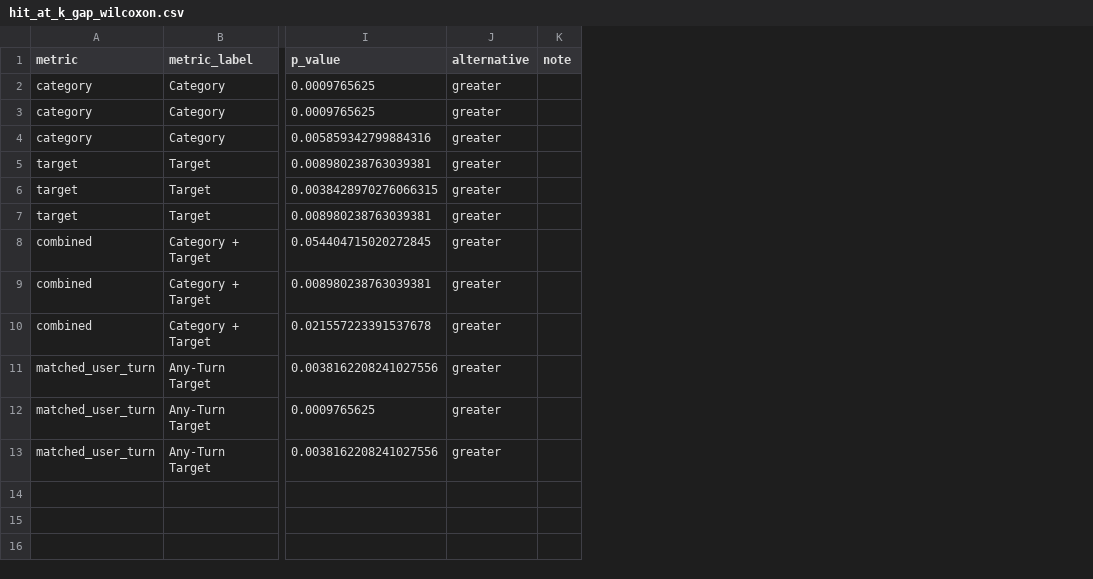
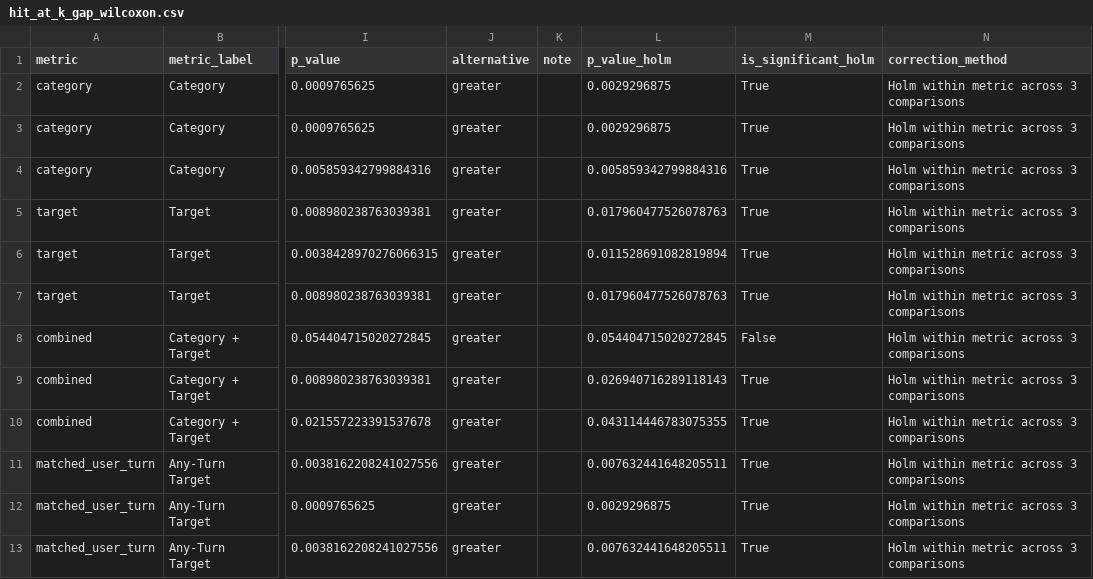
Before and after one commit to kkunesh2020/INST878-VQASim, a CSV file: analysis/hit_at_k_gap_wilcoxon.csv, drawn as a sheet; only a part is shown, gaps mark what is left out; the diff names each change by its address in the sheet, - before the commit and + after, or states it on an @@ line.

Commit message:
update: gap stat test w/ correction

```diff
--- a/analysis/hit_at_k_gap_wilcoxon.csv
+++ b/analysis/hit_at_k_gap_wilcoxon.csv
+column L (p_value_holm), rows 2-13: 0.0029296875 | 0.0029296875 | 0.005859342799884316 | 0.017960477526078763 | 0.011528691082819894 | 0.017960477526078763 | 0.054404715020272845 | 0.026940716289118143 | 0.043114446783075355 | 0.007632441648205511 | 0.0029296875 | 0.007632441648205511
+column M (is_significant_holm), rows 2-13: True | True | True | True | True | True | False | True | True | True | True | True
+column N (correction_method), rows 2-13: all Holm within metric across 3 comparisons
```
Also changed, not shown: 4 other files.
